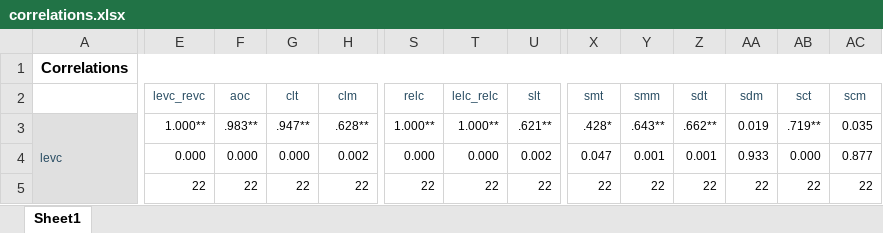
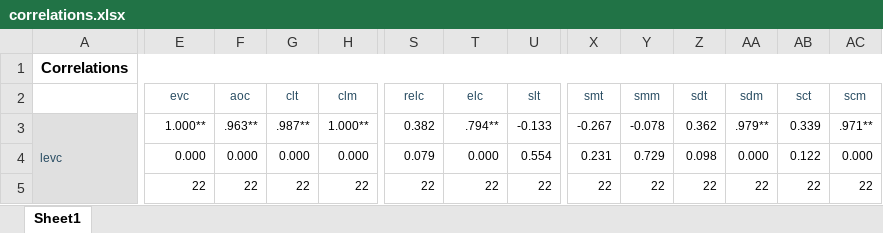
Before and after one commit to alfa-ryano/FASE-2019, an Excel workbook: data/correlations.xlsx, sheet Sheet1, drawn as a sheet; only a part is shown, gaps mark what is left out; values as stored, in another font and other column widths than the file's, no borders; the diff covers the shown part only; the diff names each change by its address in the sheet, - before the commit and + after, or states it on an @@ line.

```diff
--- a/data/correlations.xlsx (sheet Sheet1)
+++ b/data/correlations.xlsx (sheet Sheet1)
-E2: levc_revc
+E2: evc
-T2: lelc_relc
+T2: elc
-F3 (aoc): .983**
+F3 (aoc): .963**
-G3 (clt): .947**
+G3 (clt): .987**
-H3 (clm): .628**
+H3 (clm): 1.000**
-S3 (relc): 1.000**
+S3 (relc): 0.382
-T3 (elc): 1.000**
+T3 (elc): .794**
-U3 (slt): .621**
+U3 (slt): -0.133
-X3 (smt): .428*
+X3 (smt): -0.267
-Y3 (smm): .643**
+Y3 (smm): -0.078
-Z3 (sdt): .662**
+Z3 (sdt): 0.362
-AA3 (sdm): 0.019
+AA3 (sdm): .979**
-AB3 (sct): .719**
+AB3 (sct): 0.339
-AC3 (scm): 0.035
+AC3 (scm): .971**
-H4 (clm): 0.002
+H4 (clm): 0.000
-S4 (relc): 0.000
+S4 (relc): 0.079
-U4 (slt): 0.002
+U4 (slt): 0.554
-X4 (smt): 0.047
+X4 (smt): 0.231
-Y4 (smm): 0.001
+Y4 (smm): 0.729
-Z4 (sdt): 0.001
+Z4 (sdt): 0.098
-AA4 (sdm): 0.933
+AA4 (sdm): 0.000
-AB4 (sct): 0.000
+AB4 (sct): 0.122
-AC4 (scm): 0.877
+AC4 (scm): 0.000
```
Also changed, not shown: 24 added rows, 24 removed rows, 449 edited cells and cell formats elsewhere in this sheet, data/output.xlsx, 11 other files.
